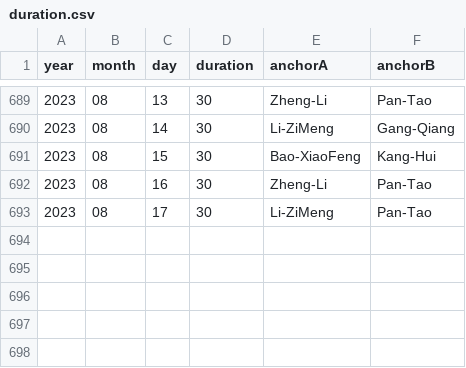
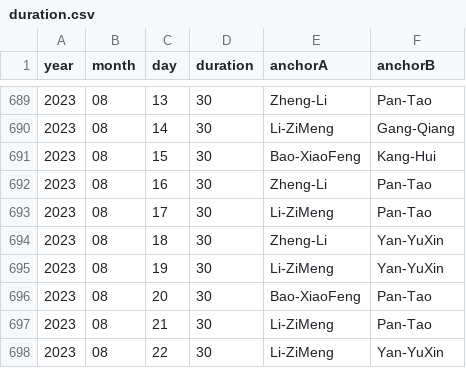
Before and after one commit to xueke114/XinWenLianBo, a CSV file: duration.csv, drawn as a sheet; only a part is shown, gaps mark what is left out.

Commit message:
提交2023-08-18--22

```diff
--- a/duration.csv
+++ b/duration.csv
@@ -693 +693,6 @@ year,month,day,duration,anchorA,anchorB
 2023,08,17,30,Li-ZiMeng,Pan-Tao
+2023,08,18,30,Zheng-Li,Yan-YuXin
+2023,08,19,30,Li-ZiMeng,Yan-YuXin
+2023,08,20,30,Bao-XiaoFeng,Pan-Tao
+2023,08,21,30,Li-ZiMeng,Pan-Tao
+2023,08,22,30,Li-ZiMeng,Yan-YuXin
```
